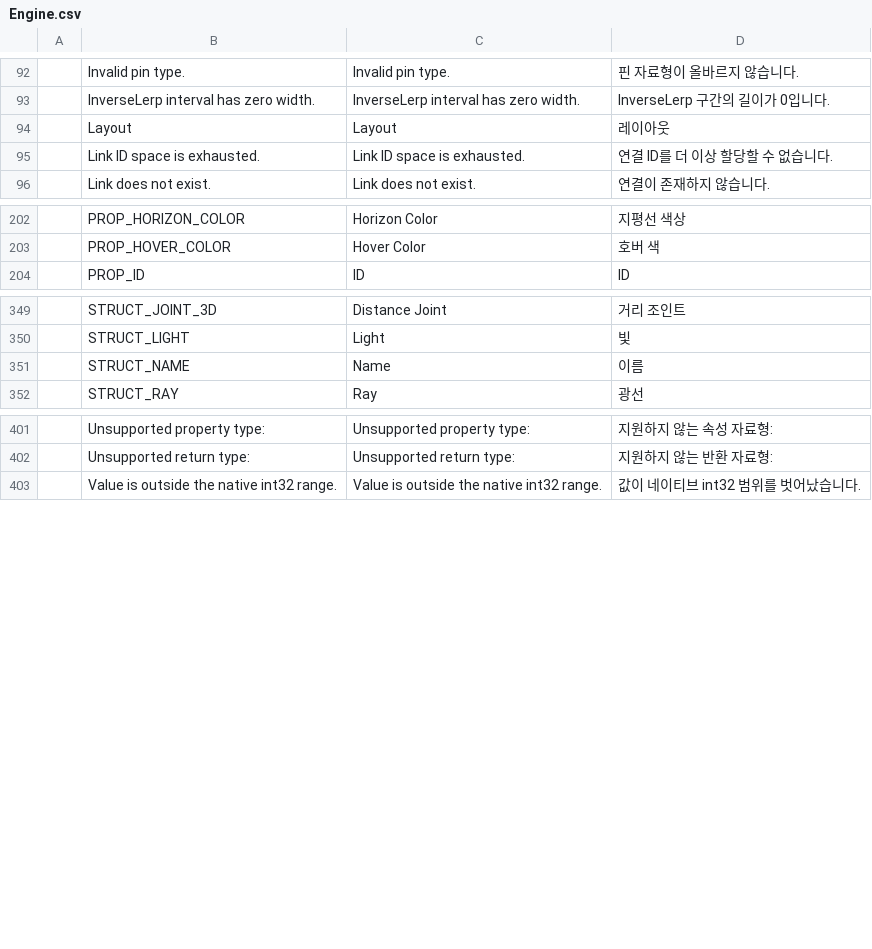
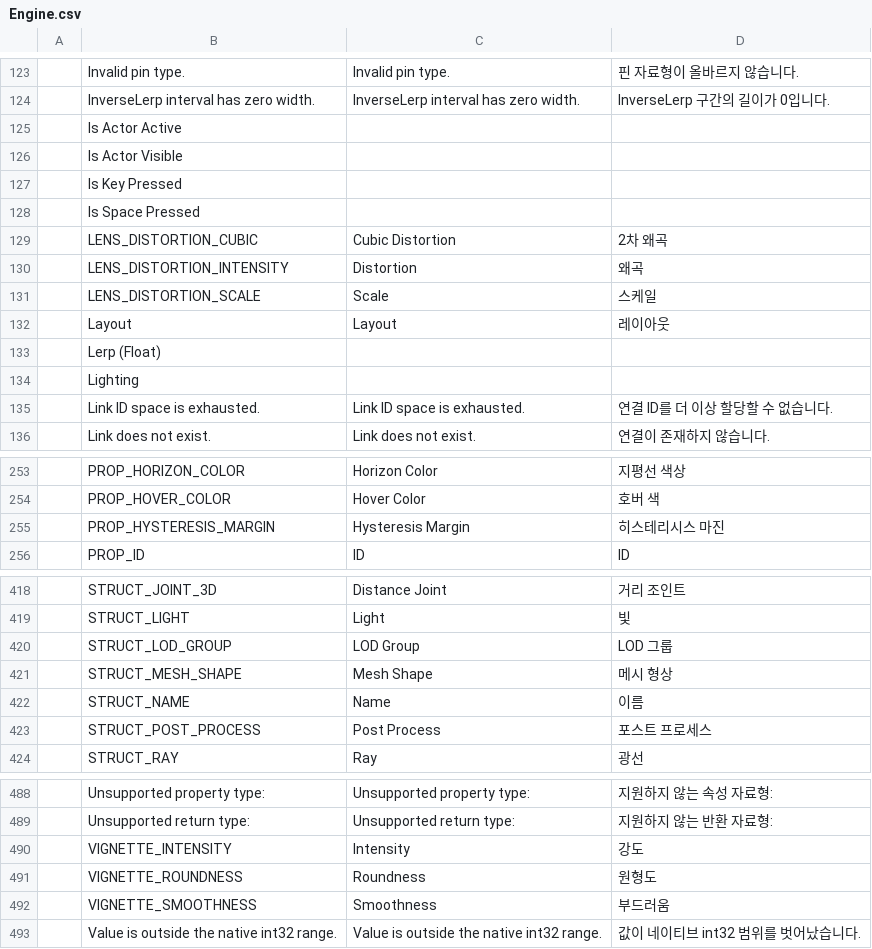
Before and after one commit to Bamtoliya/BamEngine, a CSV file: Resources/Data/Localization/Engine.csv, drawn as a sheet; only a part is shown, gaps mark what is left out; the diff covers the shown part only.

Commit message:
feat(render): Tiled Light Culling Compute 파이프라인 및 다중 광원 그림자 강도 제어 구현 (S4, S5-1)

```diff
--- a/Resources/Data/Localization/Engine.csv
+++ b/Resources/Data/Localization/Engine.csv
@@ -93,3 +124,12 @@
 ,InverseLerp interval has zero width.,InverseLerp interval has zero width.,InverseLerp 구간의 길이가 0입니다.
+,Is Actor Active,,
+,Is Actor Visible,,
+,Is Key Pressed,,
+,Is Space Pressed,,
+,LENS_DISTORTION_CUBIC,Cubic Distortion,2차 왜곡
+,LENS_DISTORTION_INTENSITY,Distortion,왜곡
+,LENS_DISTORTION_SCALE,Scale,스케일
 ,Layout,Layout,레이아웃
+,Lerp (Float),,
+,Lighting,,
 ,Link ID space is exhausted.,Link ID space is exhausted.,연결 ID를 더 이상 할당할 수 없습니다.
@@ -203,2 +254,3 @@
 ,PROP_HOVER_COLOR,Hover Color,호버 색
+,PROP_HYSTERESIS_MARGIN,Hysteresis Margin,히스테리시스 마진
 ,PROP_ID,ID,ID
@@ -350,3 +419,6 @@
 ,STRUCT_LIGHT,Light,빛
+,STRUCT_LOD_GROUP,LOD Group,LOD 그룹
+,STRUCT_MESH_SHAPE,Mesh Shape,메시 형상
 ,STRUCT_NAME,Name,이름
+,STRUCT_POST_PROCESS,Post Process,포스트 프로세스
 ,STRUCT_RAY,Ray,광선
@@ -402,2 +489,5 @@
 ,Unsupported return type:,Unsupported return type:,지원하지 않는 반환 자료형:
+,VIGNETTE_INTENSITY,Intensity,강도
+,VIGNETTE_ROUNDNESS,Roundness,원형도
+,VIGNETTE_SMOOTHNESS,Smoothness,부드러움
 ,Value is outside the native int32 range.,Value is outside the native int32 range.,값이 네이티브 int32 범위를 벗어났습니다.
```
Also changed, not shown: 74 added rows elsewhere in this file, 14 other files.
